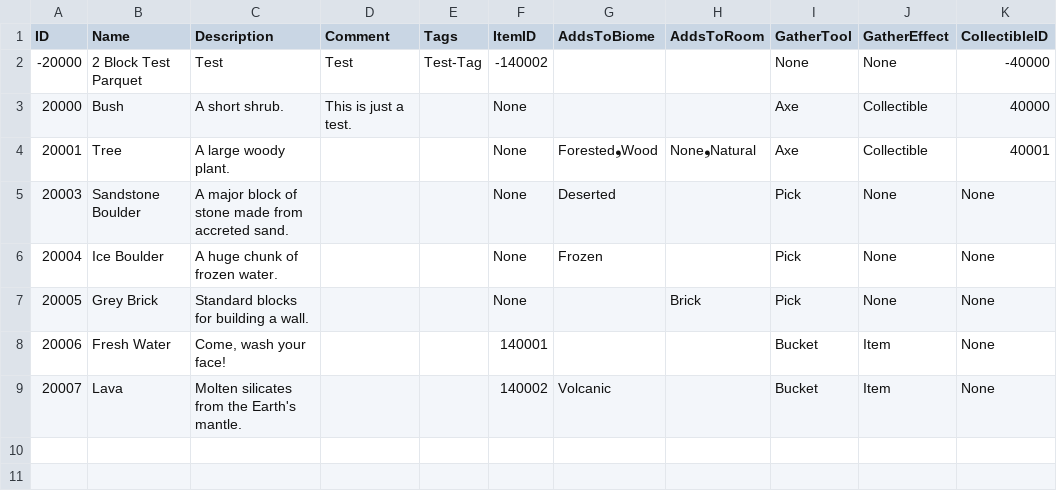
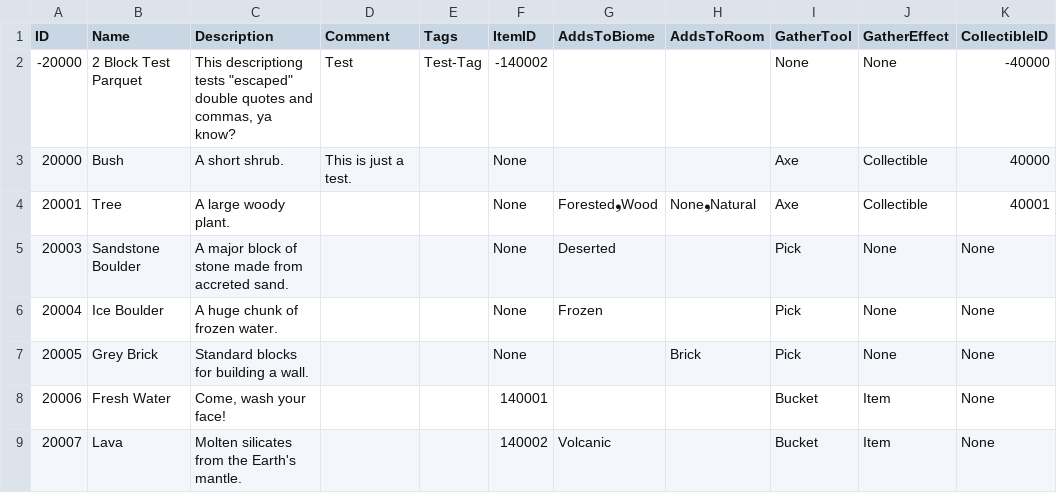
Before and after one commit to mxashlynn/Parquet, a CSV file: ExampleData/BlockModels.csv, drawn as a sheet; only a part is shown; the diff names each change by its address in the sheet, - before the commit and + after, or states it on an @@ line.

Commit message:
Adds text to test CSV escpaing.

```diff
--- a/ExampleData/BlockModels.csv
+++ b/ExampleData/BlockModels.csv
-C2 (Description): Test
+C2 (Description): This descriptiong tests "escaped" double quotes and commas, ya know?
```
